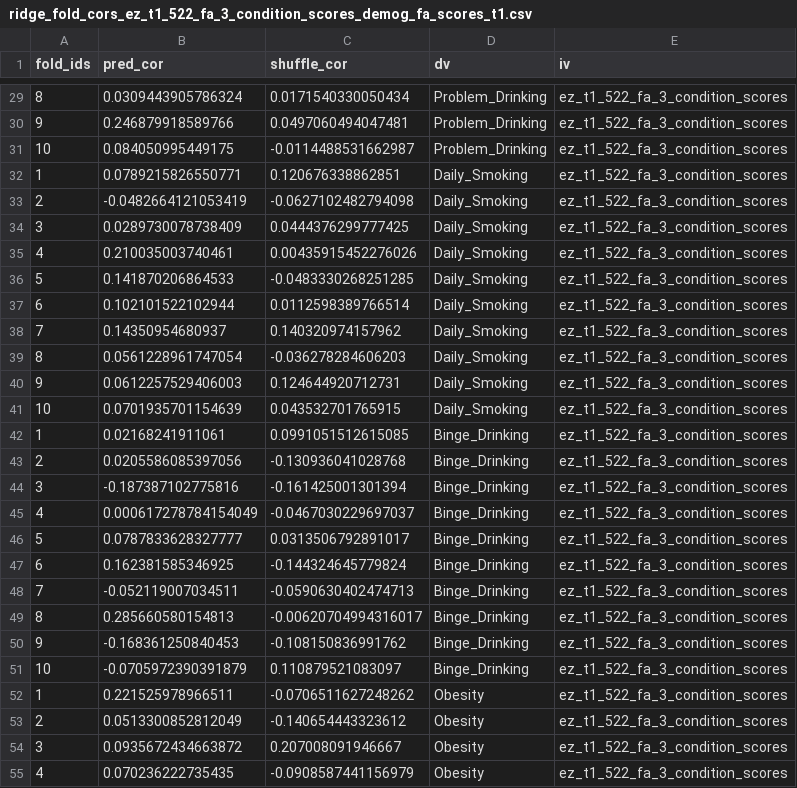
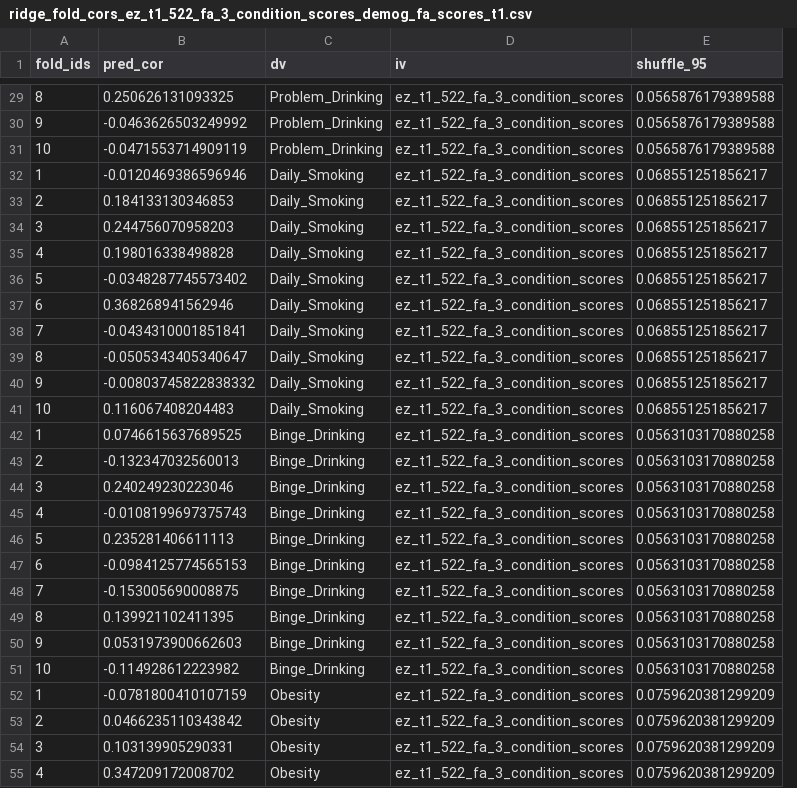
Before and after one commit to zenkavi/SRO_DDM_Analyses, a CSV file: input/ridge_prediction/ridge_fold_cors_ez_t1_522_fa_3_condition_scores_demog_fa_scores_t1.csv, drawn as a sheet; only a part is shown, gaps mark what is left out; removed rows and columns are numbered as before the commit, all else as after; the diff covers the shown part only; the diff names each change by its address in the sheet, - before the commit and + after, or states it on an @@ line.

```diff
--- a/input/ridge_prediction/ridge_fold_cors_ez_t1_522_fa_3_condition_scores_demog_fa_scores_t1.csv
+++ b/input/ridge_prediction/ridge_fold_cors_ez_t1_522_fa_3_condition_scores_demog_fa_scores_t1.csv
-column C (shuffle_cor), rows 29-55: 0.0171540330050434 | 0.0497060494047481 | -0.0114488531662987 | 0.120676338862851 | -0.0627102482794098 | 0.0444376299777425 | 0.00435915452276026 | -0.0483330268251285 | 0.0112598389766514 | 0.140320974157962 | -0.036278284606203 | 0.124644920712731 | 0.043532701765915 | 0.0991051512615085 | -0.130936041028768 | -0.161425001301394 | -0.0467030229697037 | 0.0313506792891017 | -0.144324645779824 | -0.0590630402474713 | -0.00620704994316017 | -0.108150836991762 | 0.110879521083097 | -0.0706511627248262 | -0.140654443323612 | 0.207008091946667 | -0.0908587441156979
+column E (shuffle_95), rows 29-55: 0.0565876179389588 | 0.0565876179389588 | 0.0565876179389588 | 0.068551251856217 | 0.068551251856217 | 0.068551251856217 | 0.068551251856217 | 0.068551251856217 | 0.068551251856217 | 0.068551251856217 | 0.068551251856217 | 0.068551251856217 | 0.068551251856217 | 0.0563103170880258 | 0.0563103170880258 | 0.0563103170880258 | 0.0563103170880258 | 0.0563103170880258 | 0.0563103170880258 | 0.0563103170880258 | 0.0563103170880258 | 0.0563103170880258 | 0.0563103170880258 | 0.0759620381299209 | 0.0759620381299209 | 0.0759620381299209 | 0.0759620381299209
-B29 (pred_cor): 0.0309443905786324
+B29 (pred_cor): 0.250626131093325
-B30 (pred_cor): 0.246879918589766
+B30 (pred_cor): -0.0463626503249992
-B31 (pred_cor): 0.084050995449175
+B31 (pred_cor): -0.0471553714909119
-B32 (pred_cor): 0.0789215826550771
+B32 (pred_cor): -0.0120469386596946
-B33 (pred_cor): -0.0482664121053419
+B33 (pred_cor): 0.184133130346853
-B34 (pred_cor): 0.0289730078738409
+B34 (pred_cor): 0.244756070958203
-B35 (pred_cor): 0.210035003740461
+B35 (pred_cor): 0.198016338498828
-B36 (pred_cor): 0.141870206864533
+B36 (pred_cor): -0.0348287745573402
-B37 (pred_cor): 0.102101522102944
+B37 (pred_cor): 0.368268941562946
-B38 (pred_cor): 0.14350954680937
+B38 (pred_cor): -0.0434310001851841
-B39 (pred_cor): 0.0561228961747054
+B39 (pred_cor): -0.0505343405340647
-B40 (pred_cor): 0.0612257529406003
+B40 (pred_cor): -0.00803745822838332
-B41 (pred_cor): 0.0701935701154639
+B41 (pred_cor): 0.116067408204483
-B42 (pred_cor): 0.02168241911061
+B42 (pred_cor): 0.0746615637689525
-B43 (pred_cor): 0.0205586085397056
+B43 (pred_cor): -0.132347032560013
-B44 (pred_cor): -0.187387102775816
+B44 (pred_cor): 0.240249230223046
-B45 (pred_cor): 0.000617278784154049
+B45 (pred_cor): -0.0108199697375743
-B46 (pred_cor): 0.0787833628327777
+B46 (pred_cor): 0.235281406611113
-B47 (pred_cor): 0.162381585346925
+B47 (pred_cor): -0.0984125774565153
-B48 (pred_cor): -0.052119007034511
+B48 (pred_cor): -0.153005690008875
-B49 (pred_cor): 0.285660580154813
+B49 (pred_cor): 0.139921102411395
-B50 (pred_cor): -0.168361250840453
+B50 (pred_cor): 0.0531973900662603
-B51 (pred_cor): -0.0705972390391879
+B51 (pred_cor): -0.114928612223982
-B52 (pred_cor): 0.221525978966511
+B52 (pred_cor): -0.0781800410107159
-B53 (pred_cor): 0.0513300852812049
+B53 (pred_cor): 0.0466235110343842
-B54 (pred_cor): 0.0935672434663872
+B54 (pred_cor): 0.103139905290331
-B55 (pred_cor): 0.070236222735435
+B55 (pred_cor): 0.347209172008702
```
Also changed, not shown: 63 edited cells elsewhere in this file, input/ridge_prediction/ridge_coefs_ez_t1_522_fa_3_condition_scores_demog_fa_scores_t1.csv, input/ridge_prediction/ridge_coefs_res_clean_test_data_ez_522_demog_fa_scores_t1.csv, 5 other files.
